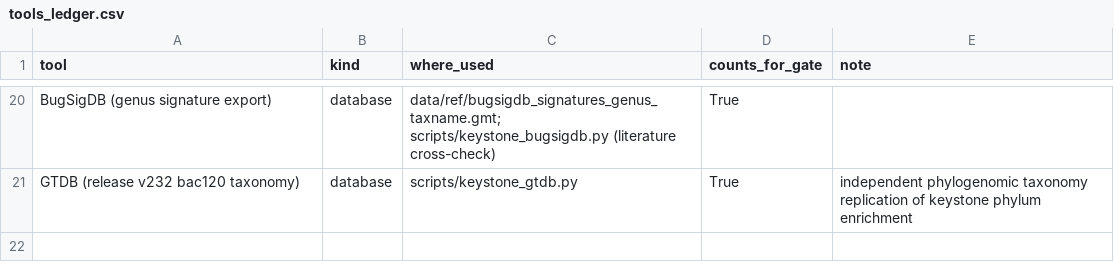
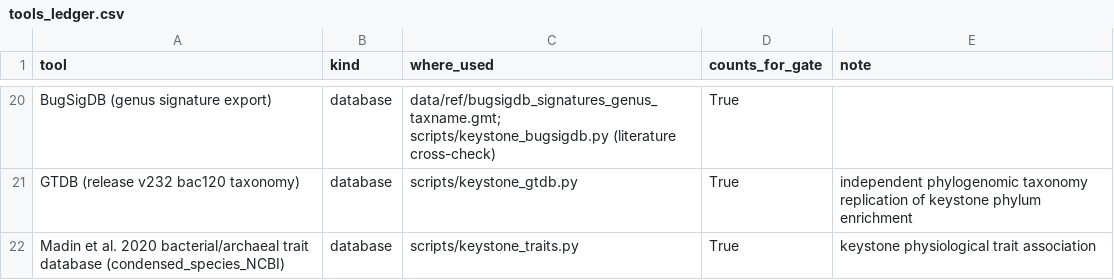
Before and after one commit to uditakankananonononono/mega27-04-microbiome-twin, a CSV file: results/tools_ledger.csv, drawn as a sheet; only a part is shown, gaps mark what is left out; the diff names each change by its address in the sheet, - before the commit and + after, or states it on an @@ line.

Commit message:
Madin trait DB: keystone frequency tracks anaerobe share (rho=0.30) and small genomes; survives study-count confound checks; candidate hypothesis; ledger +1

```diff
--- a/results/tools_ledger.csv
+++ b/results/tools_ledger.csv
+row 22: Madin et al. 2020 bacterial/archaeal trait database (condensed_species_NCBI) | database | scripts/keystone_traits.py | True | keystone physiological trait association
```
Also changed, not shown: 7 other files.
